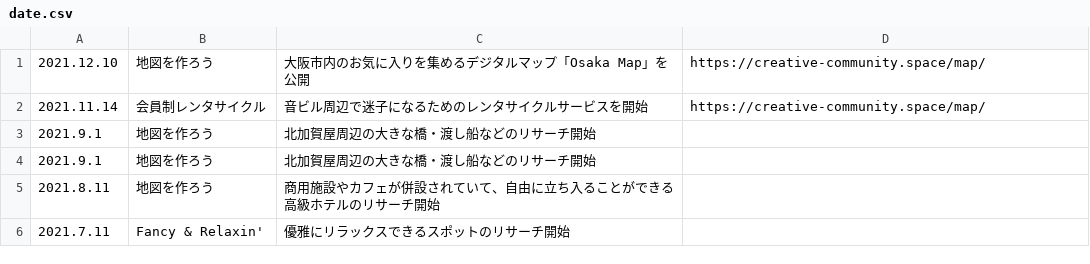
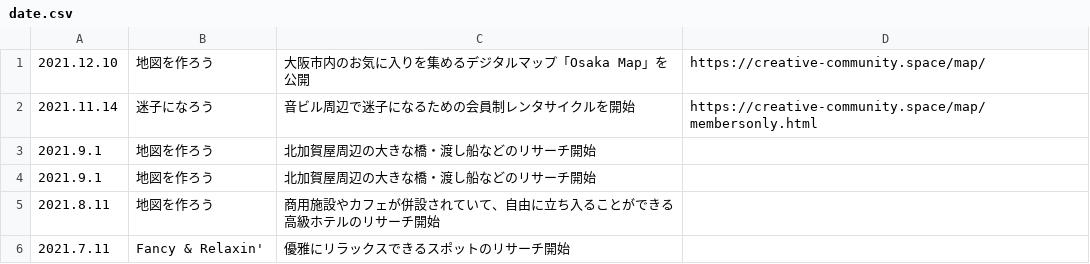
Before and after one commit to chottocrazy/cando, a CSV file: goout/date.csv, drawn as a sheet.

Commit message:
Update date.csv

```diff
--- a/goout/date.csv
+++ b/goout/date.csv
@@ -1,3 +1,3 @@
 2021.12.10,地図を作ろう,大阪市内のお気に入りを集めるデジタルマップ「Osaka Map」を公開,https://creative-community.space/map/
-2021.11.14,会員制レンタサイクル,音ビル周辺で迷子になるためのレンタサイクルサービスを開始,https://creative-community.space/map/
+2021.11.14,迷子になろう,音ビル周辺で迷子になるための会員制レンタサイクルを開始,https://creative-community.space/map/membersonly.html
 2021.9.1,"地図を作ろう",北加賀屋周辺の大きな橋・渡し船などのリサーチ開始
```
